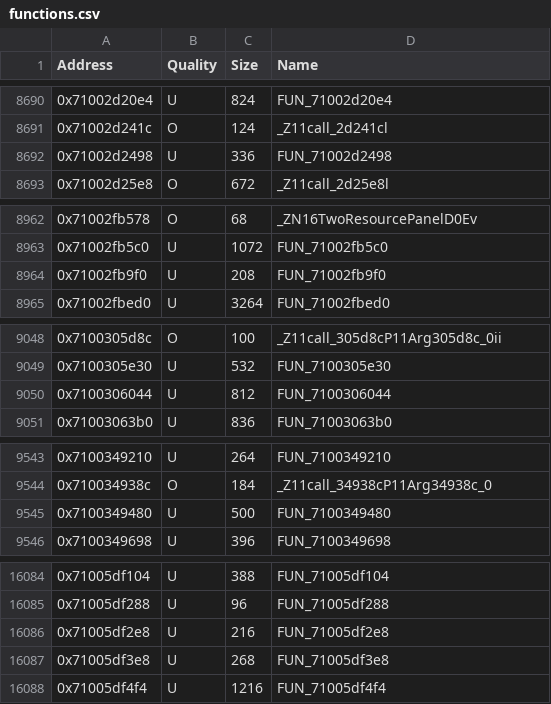
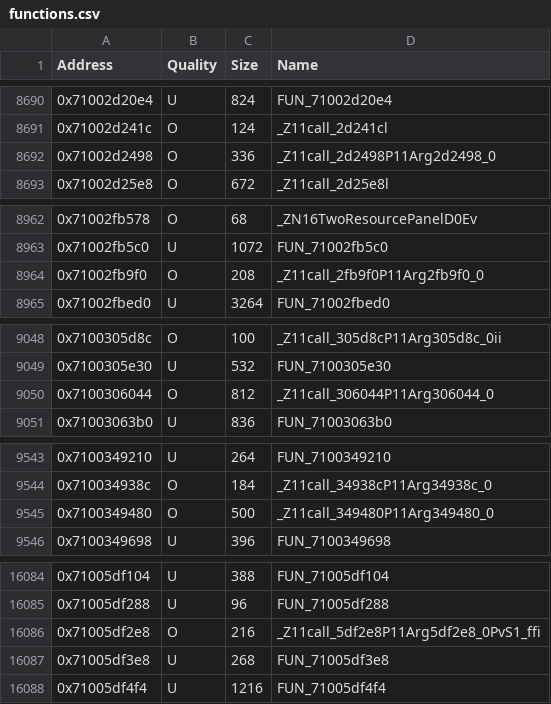
Before and after one commit to MusohSlop/HWDE-decomp, a CSV file: data/functions.csv, drawn as a sheet; only a part is shown, gaps mark what is left out.

```diff
--- a/data/functions.csv
+++ b/data/functions.csv
@@ -8691,3 +8691,3 @@ Address,Quality,Size,Name
 0x71002d241c,O,124,_Z11call_2d241cl
-0x71002d2498,U,336,FUN_71002d2498
+0x71002d2498,O,336,_Z11call_2d2498P11Arg2d2498_0
 0x71002d25e8,O,672,_Z11call_2d25e8l
@@ -8963,3 +8963,3 @@ Address,Quality,Size,Name
 0x71002fb5c0,U,1072,FUN_71002fb5c0
-0x71002fb9f0,U,208,FUN_71002fb9f0
+0x71002fb9f0,O,208,_Z11call_2fb9f0P11Arg2fb9f0_0
 0x71002fbed0,U,3264,FUN_71002fbed0
@@ -9049,3 +9049,3 @@ Address,Quality,Size,Name
 0x7100305e30,U,532,FUN_7100305e30
-0x7100306044,U,812,FUN_7100306044
+0x7100306044,O,812,_Z11call_306044P11Arg306044_0
 0x71003063b0,U,836,FUN_71003063b0
@@ -9544,3 +9544,3 @@ Address,Quality,Size,Name
 0x710034938c,O,184,_Z11call_34938cP11Arg34938c_0
-0x7100349480,U,500,FUN_7100349480
+0x7100349480,O,500,_Z11call_349480P11Arg349480_0
 0x7100349698,U,396,FUN_7100349698
@@ -16085,3 +16085,3 @@ Address,Quality,Size,Name
 0x71005df288,U,96,FUN_71005df288
-0x71005df2e8,U,216,FUN_71005df2e8
+0x71005df2e8,O,216,_Z11call_5df2e8P11Arg5df2e8_0PvS1_ffi
 0x71005df3e8,U,268,FUN_71005df3e8
```
Also changed, not shown: 7 other files.
